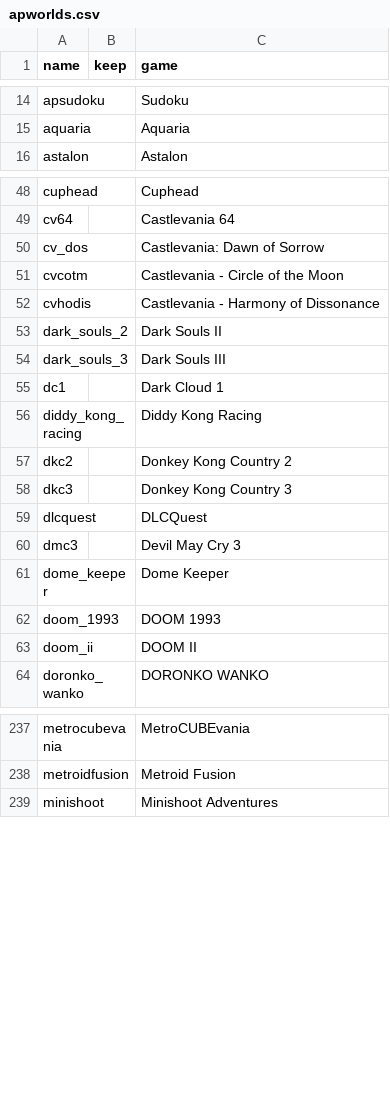
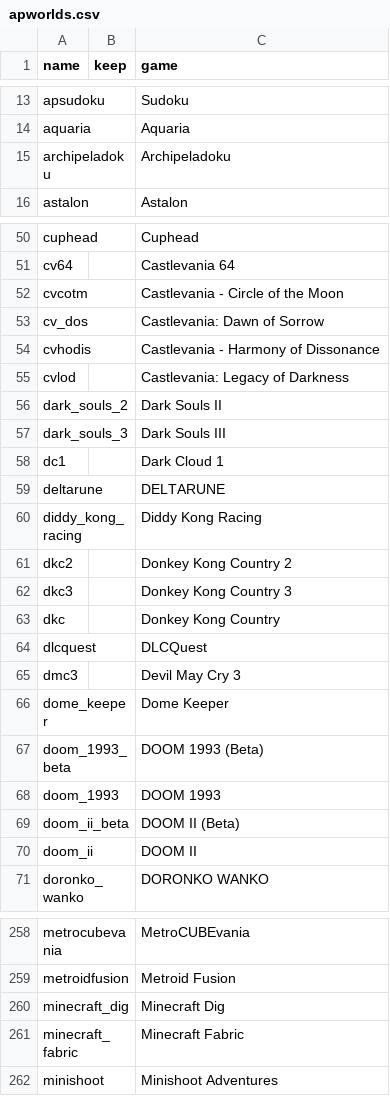
Before and after one commit to Neui/ap-misc, a CSV file: apworlds.csv, drawn as a sheet; only a part is shown, gaps mark what is left out; the diff covers the shown part only.

Commit message:
Update apowrlds.csv

```diff
--- a/apworlds.csv
+++ b/apworlds.csv
@@ -15,2 +14,3 @@ apsudoku,,Sudoku
 aquaria,,Aquaria
+archipeladoku,,Archipeladoku
 astalon,,Astalon
@@ -49,5 +51,6 @@ cuphead,,Cuphead
 cv64,,Castlevania 64
+cvcotm,,Castlevania - Circle of the Moon
 cv_dos,,Castlevania: Dawn of Sorrow
-cvcotm,,Castlevania - Circle of the Moon
 cvhodis,,Castlevania - Harmony of Dissonance
+cvlod,,Castlevania: Legacy of Darkness
 dark_souls_2,,Dark Souls II
@@ -55,2 +58,3 @@ dark_souls_3,,Dark Souls III
 dc1,,Dark Cloud 1
+deltarune,,DELTARUNE
 diddy_kong_racing,,Diddy Kong Racing
@@ -58,2 +62,3 @@ dkc2,,Donkey Kong Country 2
 dkc3,,Donkey Kong Country 3
+dkc,,Donkey Kong Country
 dlcquest,,DLCQuest
@@ -61,3 +66,5 @@ dmc3,,Devil May Cry 3
 dome_keeper,,Dome Keeper
+doom_1993_beta,,DOOM 1993 (Beta)
 doom_1993,,DOOM 1993
+doom_ii_beta,,DOOM II (Beta)
 doom_ii,,DOOM II
@@ -238,2 +259,4 @@ metrocubevania,,MetroCUBEvania
 metroidfusion,,Metroid Fusion
+minecraft_dig,,Minecraft Dig
+minecraft_fabric,,Minecraft Fabric
 minishoot,,Minishoot Adventures
```
Also changed, not shown: 26 added rows and 21 moved rows elsewhere in this file.
